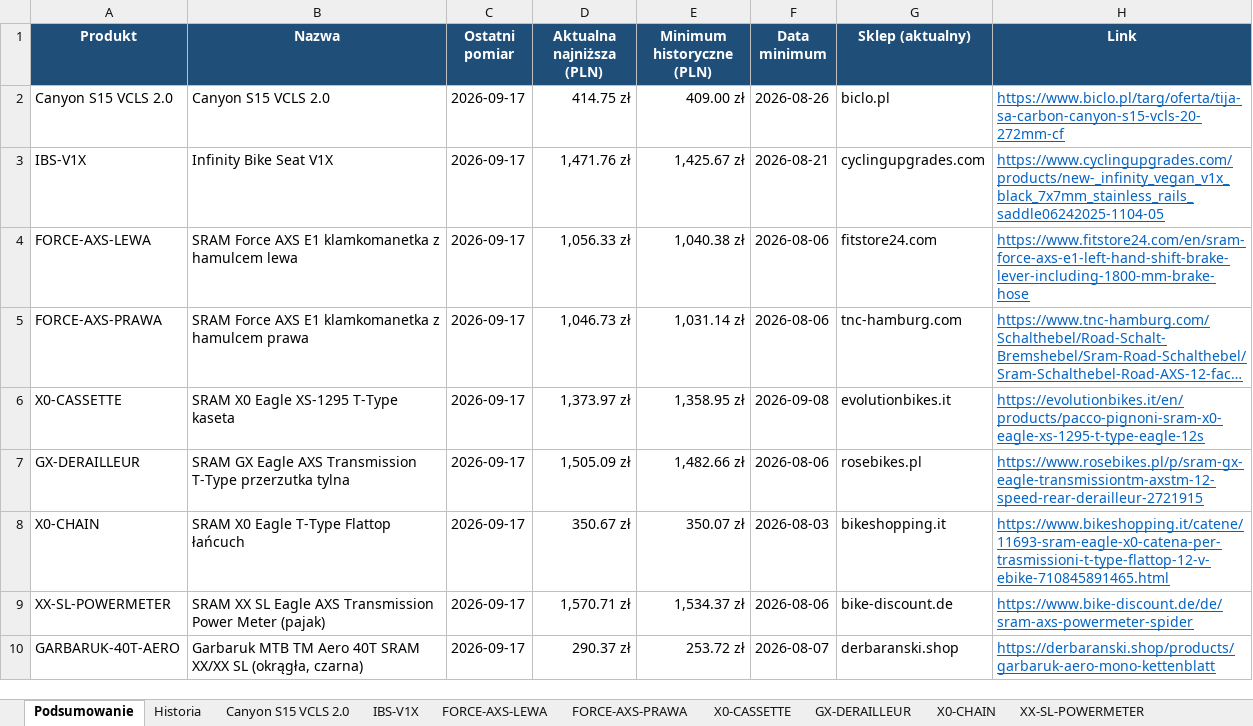
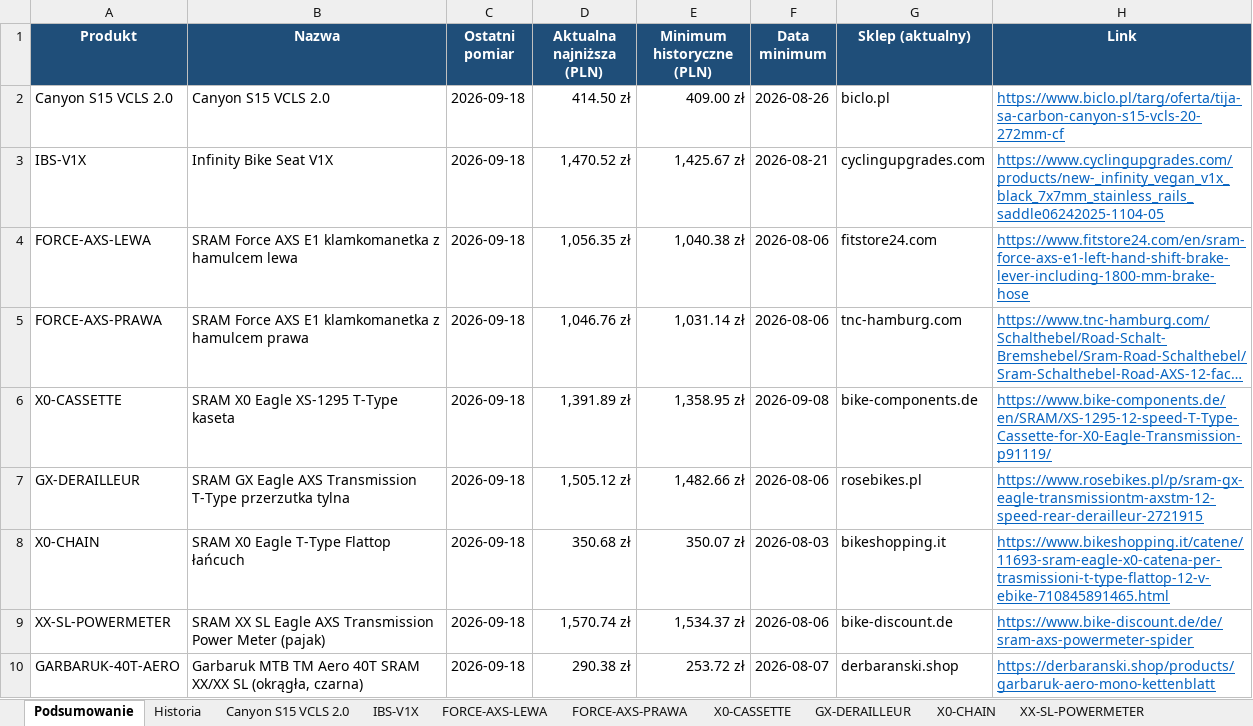
Before and after one commit to Wotjek/PriceChecker, an Excel workbook: output/prices.xlsx, sheet Podsumowanie, drawn as a sheet; long unchanged cells end in …; values as stored, in another font and other column widths than the file's, no borders; the diff names each change by its address in the sheet, - before the commit and + after, or states it on an @@ line.

```diff
--- a/output/prices.xlsx (sheet Podsumowanie)
+++ b/output/prices.xlsx (sheet Podsumowanie)
-C2:C10 (Ostatni pomiar): 2026-09-17
+C2:C10 (Ostatni pomiar): 2026-09-18
-D2 (Aktualna najniższa (PLN)): 414.75 zł
+D2 (Aktualna najniższa (PLN)): 414.50 zł
-D3 (Aktualna najniższa (PLN)): 1,471.76 zł
+D3 (Aktualna najniższa (PLN)): 1,470.52 zł
-D4 (Aktualna najniższa (PLN)): 1,056.33 zł
+D4 (Aktualna najniższa (PLN)): 1,056.35 zł
-D5 (Aktualna najniższa (PLN)): 1,046.73 zł
+D5 (Aktualna najniższa (PLN)): 1,046.76 zł
-D6 (Aktualna najniższa (PLN)): 1,373.97 zł
+D6 (Aktualna najniższa (PLN)): 1,391.89 zł
-G6 (Sklep (aktualny)): evolutionbikes.it
+G6 (Sklep (aktualny)): bike-components.de
-H6 (Link): https://evolutionbikes.it/en/products/pacco-pignoni-sram-x0-eagle-xs-1295-t-type-eagle-12s
+H6 (Link): https://www.bike-components.de/en/SRAM/XS-1295-12-speed-T-Type-Cassette-for-X0-Eagle-Transmission-p91119/
-D7 (Aktualna najniższa (PLN)): 1,505.09 zł
+D7 (Aktualna najniższa (PLN)): 1,505.12 zł
-D8 (Aktualna najniższa (PLN)): 350.67 zł
+D8 (Aktualna najniższa (PLN)): 350.68 zł
-D9 (Aktualna najniższa (PLN)): 1,570.71 zł
+D9 (Aktualna najniższa (PLN)): 1,570.74 zł
-D10 (Aktualna najniższa (PLN)): 290.37 zł
+D10 (Aktualna najniższa (PLN)): 290.38 zł
```
Also changed, not shown: sheet Historia, sheet GARBARUK-40T-AERO, sheet Canyon S15 VCLS 2.0, sheet GX-DERAILLEUR, sheet XX-SL-POWERMETER, sheet FORCE-AXS-LEWA, 4 more sheets, charts or pictures, 8 other files.
